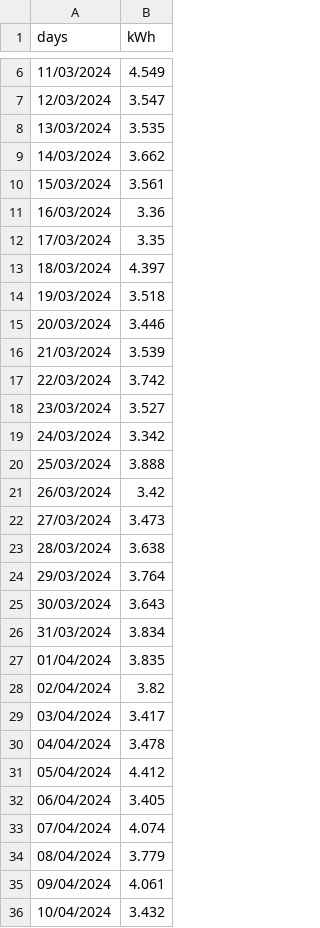
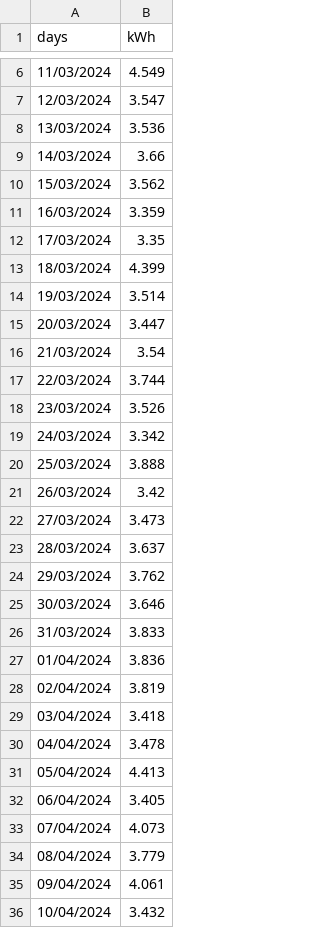
Before and after one commit to jdavid54/jupyter_notebooks, a CSV file: conso_par_jour.csv, drawn as a sheet; only a part is shown, gaps mark what is left out; the diff covers the shown part only.

```diff
--- a/conso_par_jour.csv
+++ b/conso_par_jour.csv
@@ -7,13 +7,13 @@ days,kWh
 12/03/2024,3.547
-13/03/2024,3.535
-14/03/2024,3.662
-15/03/2024,3.561
-16/03/2024,3.36
+13/03/2024,3.536
+14/03/2024,3.66
+15/03/2024,3.562
+16/03/2024,3.359
 17/03/2024,3.35
-18/03/2024,4.397
-19/03/2024,3.518
-20/03/2024,3.446
-21/03/2024,3.539
-22/03/2024,3.742
-23/03/2024,3.527
+18/03/2024,4.399
+19/03/2024,3.514
+20/03/2024,3.447
+21/03/2024,3.54
+22/03/2024,3.744
+23/03/2024,3.526
 24/03/2024,3.342
@@ -22,13 +22,13 @@ days,kWh
 27/03/2024,3.473
-28/03/2024,3.638
-29/03/2024,3.764
-30/03/2024,3.643
-31/03/2024,3.834
-01/04/2024,3.835
-02/04/2024,3.82
-03/04/2024,3.417
+28/03/2024,3.637
+29/03/2024,3.762
+30/03/2024,3.646
+31/03/2024,3.833
+01/04/2024,3.836
+02/04/2024,3.819
+03/04/2024,3.418
 04/04/2024,3.478
-05/04/2024,4.412
+05/04/2024,4.413
 06/04/2024,3.405
-07/04/2024,4.074
+07/04/2024,4.073
 08/04/2024,3.779
```
Also changed, not shown: 2 edited cells elsewhere in this file, 6 other files.
